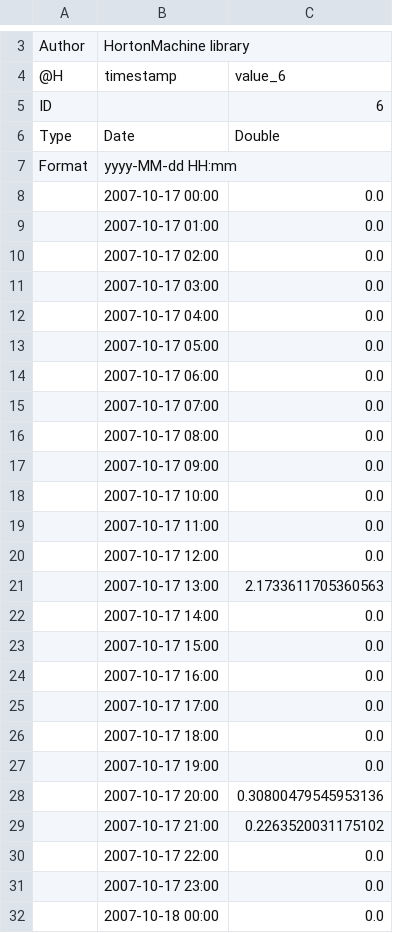
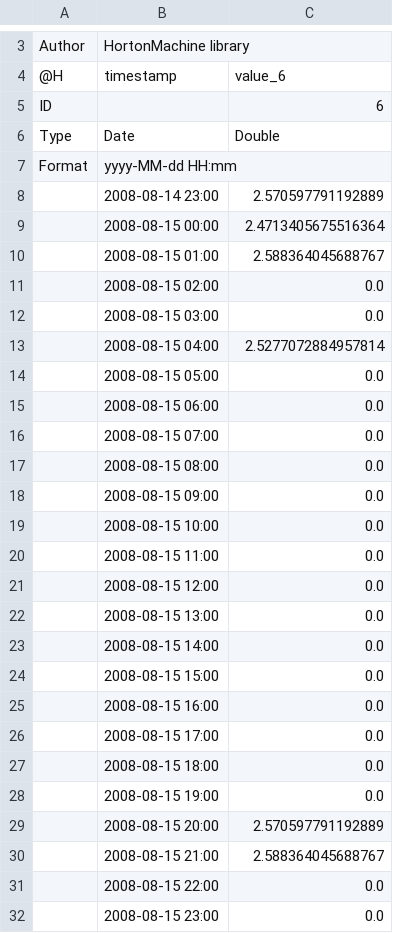
Before and after one commit to bubbobne/RainSnowSep, a CSV file: resources/Output/rainfall.csv, drawn as a sheet; only a part is shown, gaps mark what is left out; the diff covers the shown part only.

```diff
--- a/resources/Output/rainfall.csv
+++ b/resources/Output/rainfall.csv
@@ -7,26 +7,26 @@ Type,Date,Double
 Format,yyyy-MM-dd HH:mm,
-,2007-10-17 00:00,0.0
-,2007-10-17 01:00,0.0
-,2007-10-17 02:00,0.0
-,2007-10-17 03:00,0.0
-,2007-10-17 04:00,0.0
-,2007-10-17 05:00,0.0
-,2007-10-17 06:00,0.0
-,2007-10-17 07:00,0.0
-,2007-10-17 08:00,0.0
-,2007-10-17 09:00,0.0
-,2007-10-17 10:00,0.0
-,2007-10-17 11:00,0.0
-,2007-10-17 12:00,0.0
-,2007-10-17 13:00,2.1733611705360563
-,2007-10-17 14:00,0.0
-,2007-10-17 15:00,0.0
-,2007-10-17 16:00,0.0
-,2007-10-17 17:00,0.0
-,2007-10-17 18:00,0.0
-,2007-10-17 19:00,0.0
-,2007-10-17 20:00,0.30800479545953136
-,2007-10-17 21:00,0.2263520031175102
-,2007-10-17 22:00,0.0
-,2007-10-17 23:00,0.0
-,2007-10-18 00:00,0.0
+,2008-08-14 23:00,2.570597791192889
+,2008-08-15 00:00,2.4713405675516364
+,2008-08-15 01:00,2.588364045688767
+,2008-08-15 02:00,0.0
+,2008-08-15 03:00,0.0
+,2008-08-15 04:00,2.5277072884957814
+,2008-08-15 05:00,0.0
+,2008-08-15 06:00,0.0
+,2008-08-15 07:00,0.0
+,2008-08-15 08:00,0.0
+,2008-08-15 09:00,0.0
+,2008-08-15 10:00,0.0
+,2008-08-15 11:00,0.0
+,2008-08-15 12:00,0.0
+,2008-08-15 13:00,0.0
+,2008-08-15 14:00,0.0
+,2008-08-15 15:00,0.0
+,2008-08-15 16:00,0.0
+,2008-08-15 17:00,0.0
+,2008-08-15 18:00,0.0
+,2008-08-15 19:00,0.0
+,2008-08-15 20:00,2.570597791192889
+,2008-08-15 21:00,2.588364045688767
+,2008-08-15 22:00,0.0
+,2008-08-15 23:00,0.0
```
Also changed, not shown: 1 edited cell elsewhere in this file, resources/Output/snowfall.csv, 2 other files.
